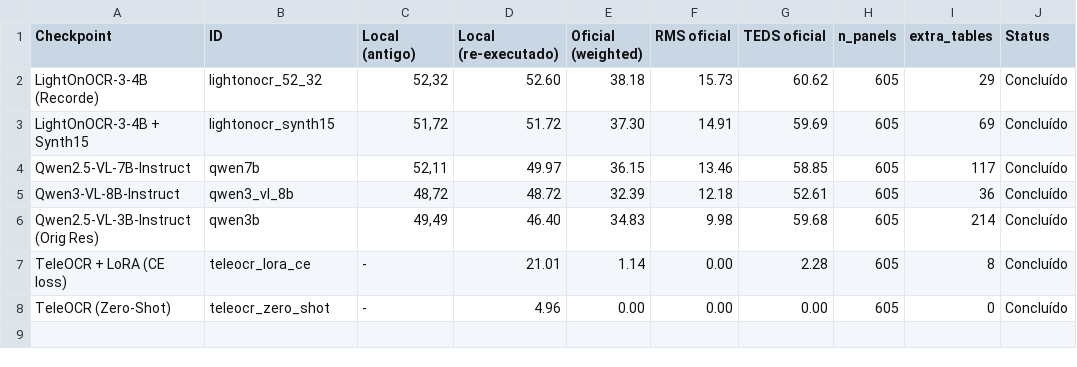
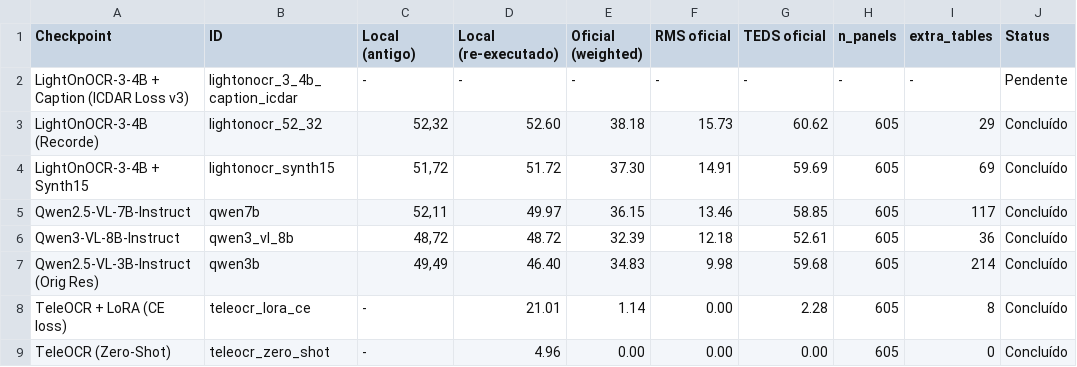
Before and after one commit to lucasdocunha/sci-image-markdown, a CSV file: data/resultados_pro_slide/tabela_resultados_slides.csv, drawn as a sheet.

Commit message:
feat(eval): registrar LightOnOCR + Caption no consolidador de resultados e atualizar slurm script

```diff
--- a/data/resultados_pro_slide/tabela_resultados_slides.csv
+++ b/data/resultados_pro_slide/tabela_resultados_slides.csv
@@ -1,2 +1,3 @@
 Checkpoint,ID,Local (antigo),Local (re-executado),Oficial (weighted),RMS oficial,TEDS oficial,n_panels,extra_tables,Status
+LightOnOCR-3-4B + Caption (ICDAR Loss v3),lightonocr_3_4b_caption_icdar,-,-,-,-,-,-,-,Pendente
 LightOnOCR-3-4B (Recorde),lightonocr_52_32,"52,32",52.60,38.18,15.73,60.62,605,29,Concluído
```
Also changed, not shown: 4 other files.
